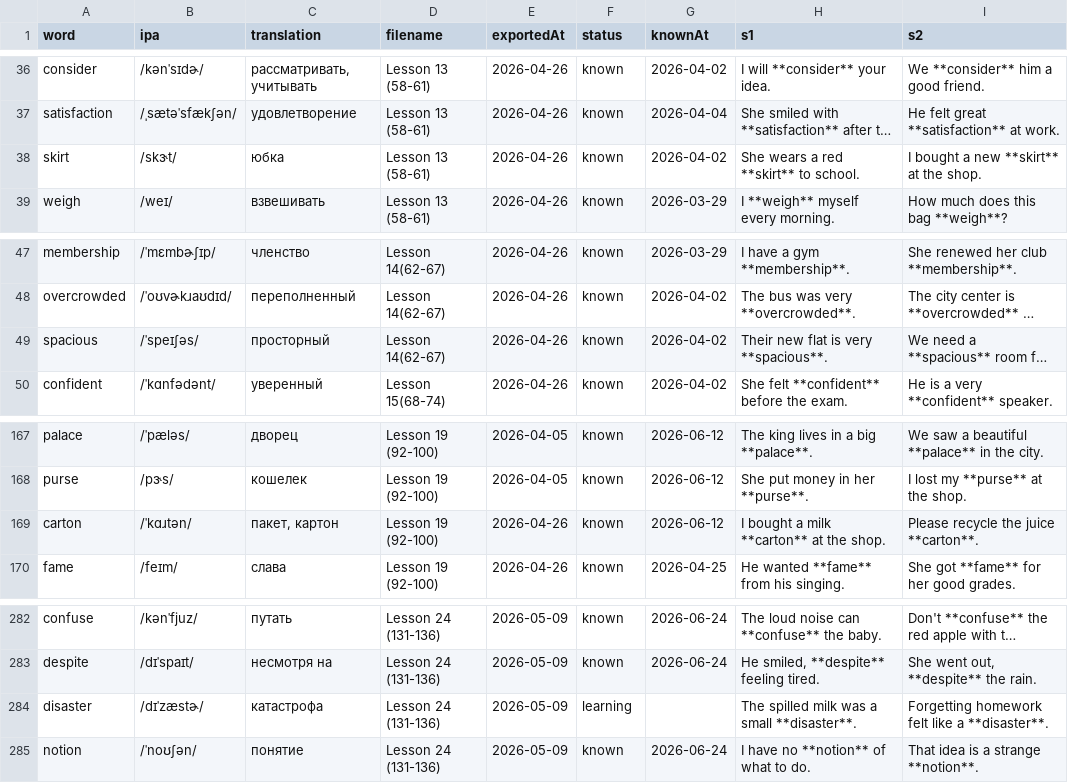
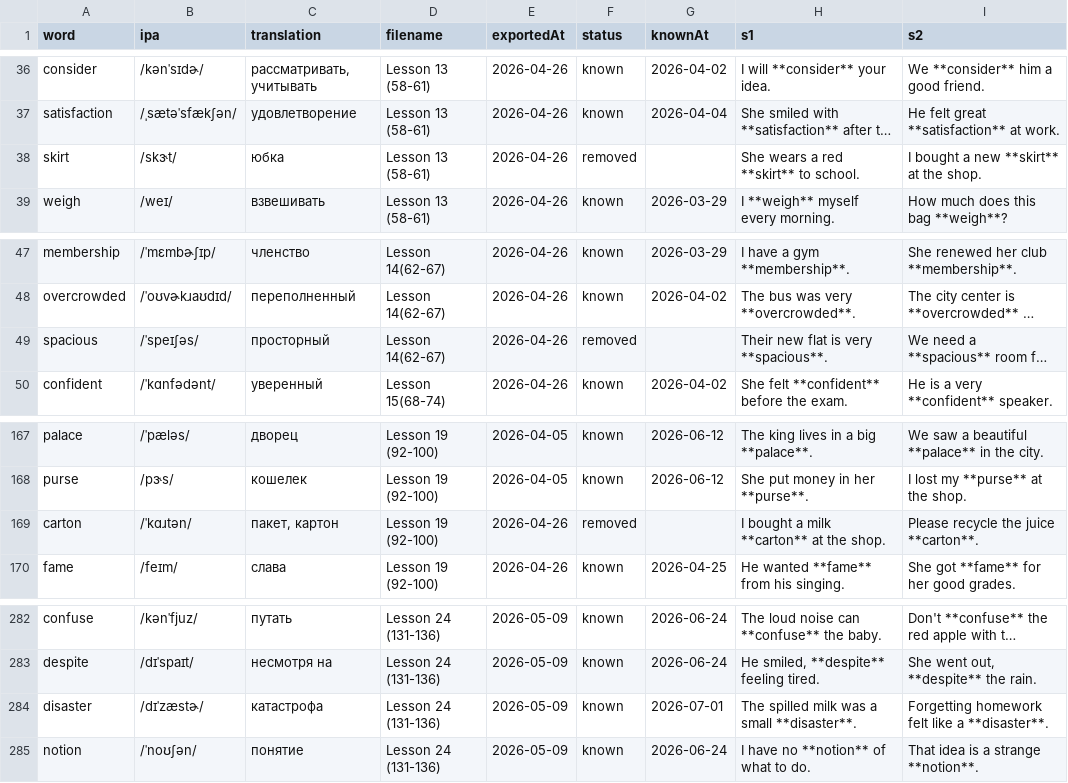
Before and after one commit to suleimanovs/english-galaxy, a CSV file: playlists/learn-5000-english-words/word-tracker.csv, drawn as a sheet; only a part is shown, gaps mark what is left out; long unchanged cells end in …; the diff covers the shown part only; the diff names each change by its address in the sheet, - before the commit and + after, or states it on an @@ line.

```diff
--- a/playlists/learn-5000-english-words/word-tracker.csv
+++ b/playlists/learn-5000-english-words/word-tracker.csv
-F38 (status): known
+F38 (status): removed
-G38 (knownAt): 2026-04-02
+G38 (knownAt): (empty)
-F49 (status): known
+F49 (status): removed
-G49 (knownAt): 2026-04-02
+G49 (knownAt): (empty)
-F169 (status): known
+F169 (status): removed
-G169 (knownAt): 2026-06-12
+G169 (knownAt): (empty)
-F284 (status): learning
+F284 (status): known
-G284 (knownAt): (empty)
+G284 (knownAt): 2026-07-01
```
Also changed, not shown: 24 edited cells elsewhere in this file, 7 other files.
